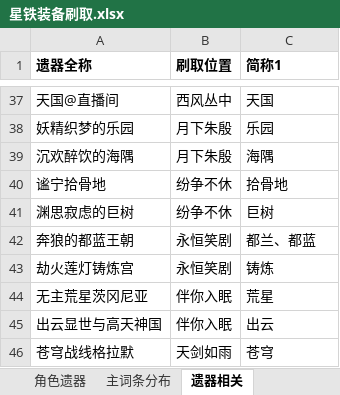
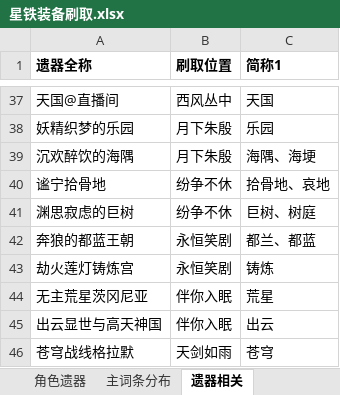
Before and after one commit to 625160928/star_rail_equipment_anylize, an Excel workbook: 星铁装备刷取.xlsx, sheet 遗器相关, drawn as a sheet; only a part is shown, gaps mark what is left out; values as stored, in another font and other column widths than the file's, no borders; the diff names each change by its address in the sheet, - before the commit and + after, or states it on an @@ line.

```diff
--- a/星铁装备刷取.xlsx (sheet 遗器相关)
+++ b/星铁装备刷取.xlsx (sheet 遗器相关)
-C39 (简称1): 海隅
+C39 (简称1): 海隅、海埂
-C40 (简称1): 拾骨地
+C40 (简称1): 拾骨地、哀地
-C41 (简称1): 巨树
+C41 (简称1): 巨树、树庭
```
Also changed, not shown: sheet 角色遗器, 1 other file.
